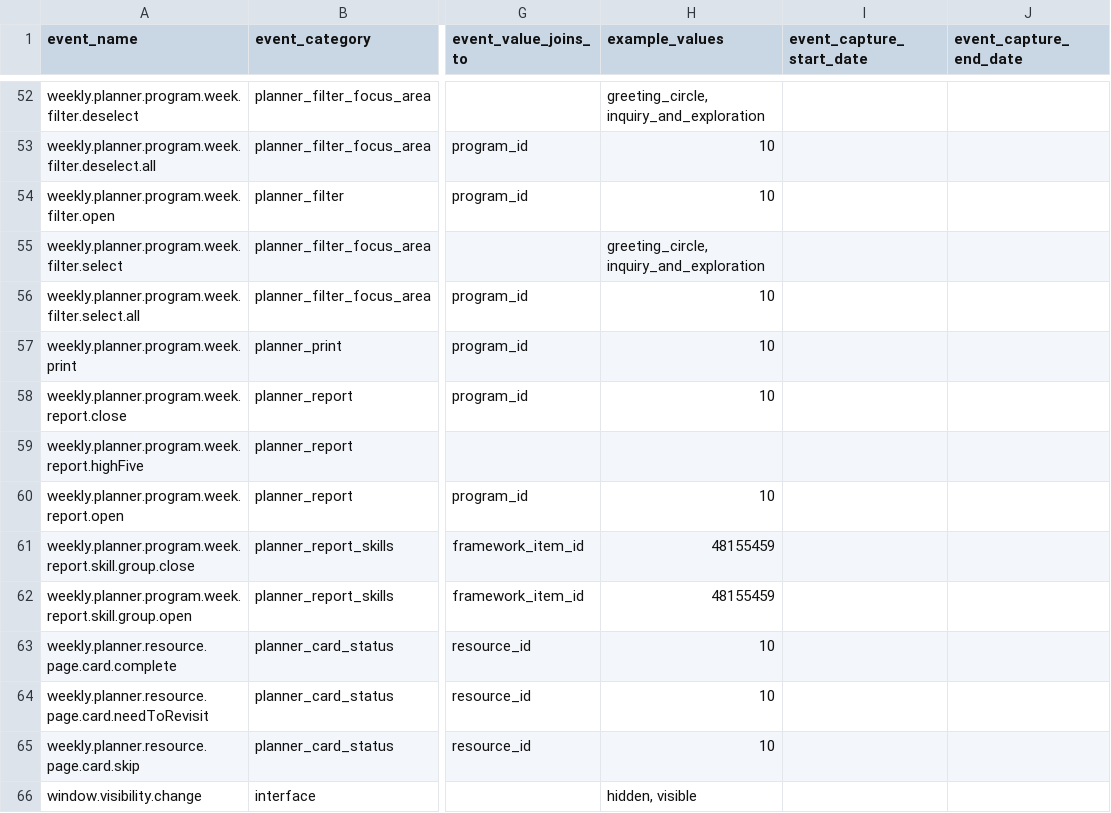
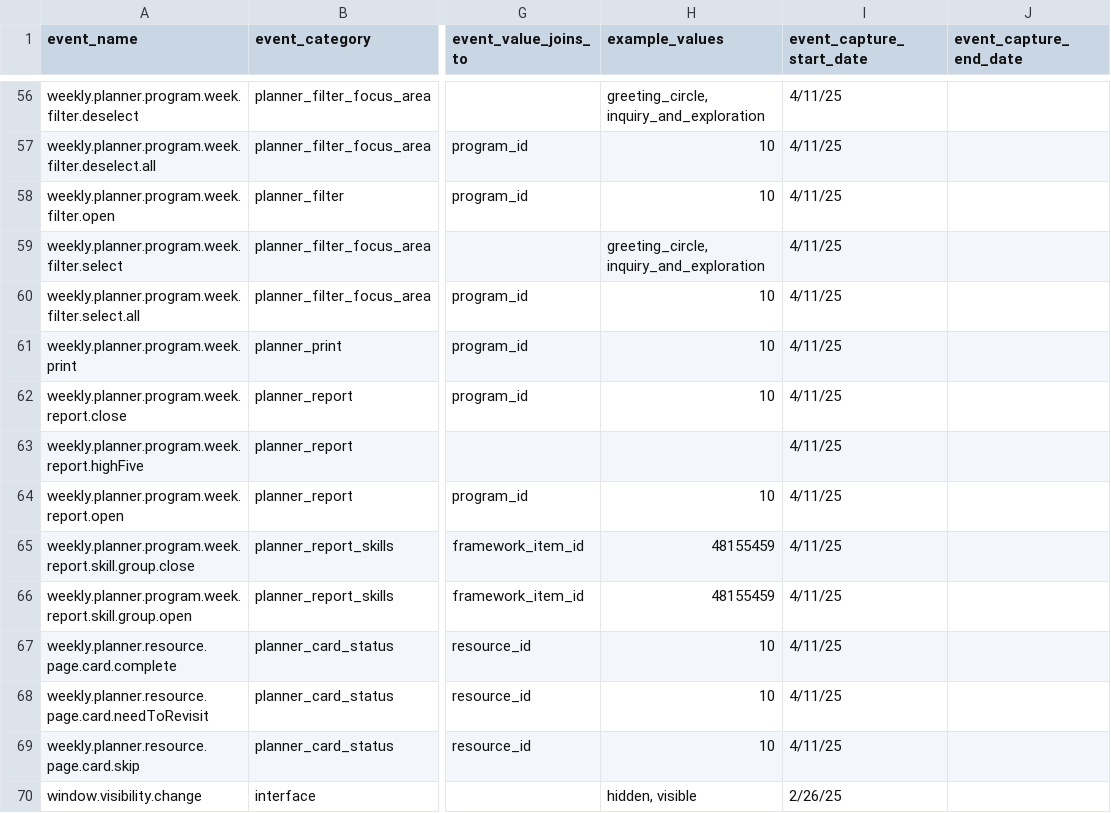
Before and after one commit to devin-wixon/product_analytics_dbt, a CSV file: seeds/seed_event_log_metadata.csv, drawn as a sheet; only a part is shown, gaps mark what is left out; addresses are those after the commit; the diff covers the shown part only; the diff names each change by its address in the sheet, - before the commit and + after, or states it on an @@ line.

Commit message:
add all event_name values to metadata

```diff
--- a/seeds/seed_event_log_metadata.csv
+++ b/seeds/seed_event_log_metadata.csv
-I56:I69 (event_capture_start_date): (empty)
+I56:I69 (event_capture_start_date): 4/11/25
-I70 (event_capture_start_date): (empty)
+I70 (event_capture_start_date): 2/26/25
```
Also changed, not shown: 8 added rows, 4 removed rows and 46 edited cells elsewhere in this file, 1 other file.
